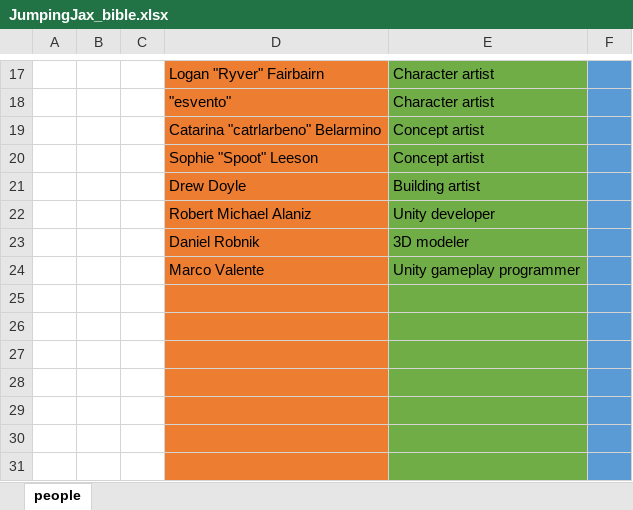
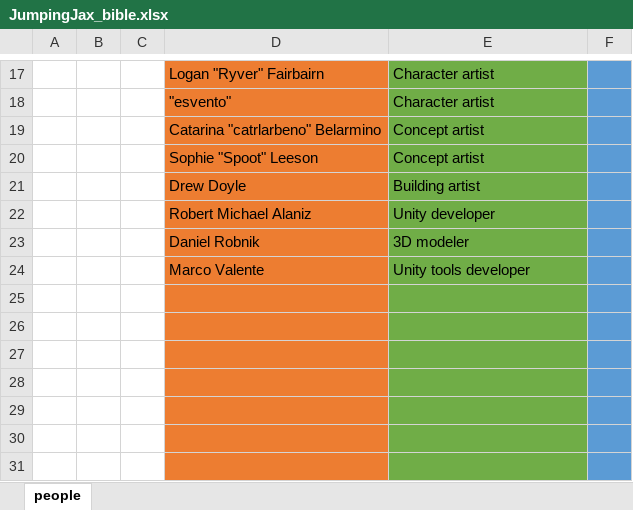
Before and after one commit to CaosCreations/JJ-Documentation, an Excel workbook: JumpingJax_bible.xlsx, sheet people, drawn as a sheet; only a part is shown, gaps mark what is left out; values as stored, in another font and other column widths than the file's, no borders; the diff names each change by its address in the sheet, - before the commit and + after, or states it on an @@ line.

Commit message:
Update JumpingJax_bible.xlsx

```diff
--- a/JumpingJax_bible.xlsx (sheet people)
+++ b/JumpingJax_bible.xlsx (sheet people)
-E24: Unity gameplay programmer
+E24: Unity tools developer
```
